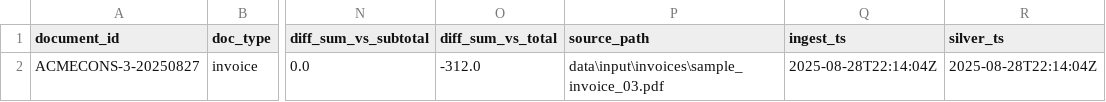
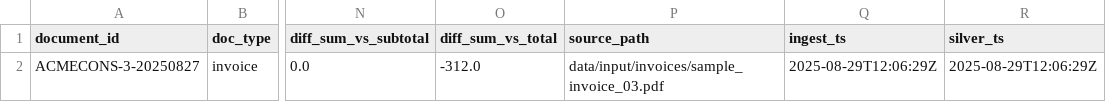
Before and after one commit to ricmotta/pdf_etl, a CSV file: data/output/silver/invoices/sample_invoice_03/invoice_documents.csv, drawn as a sheet; only a part is shown, gaps mark what is left out; the diff names each change by its address in the sheet, - before the commit and + after, or states it on an @@ line.

```diff
--- a/data/output/silver/invoices/sample_invoice_03/invoice_documents.csv
+++ b/data/output/silver/invoices/sample_invoice_03/invoice_documents.csv
-P2 (source_path): data\input\invoices\sample_invoice_03.pdf
+P2 (source_path): data/input/invoices/sample_invoice_03.pdf
-Q2 (ingest_ts): 2025-08-28T22:14:04Z
+Q2 (ingest_ts): 2025-08-29T12:06:29Z
-R2 (silver_ts): 2025-08-28T22:14:04Z
+R2 (silver_ts): 2025-08-29T12:06:29Z
```
Also changed, not shown: data/output/silver/invoices/invoice_documents.csv, data/output/silver/invoices/sample_invoice_01/invoice_documents.csv, 38 other files.
